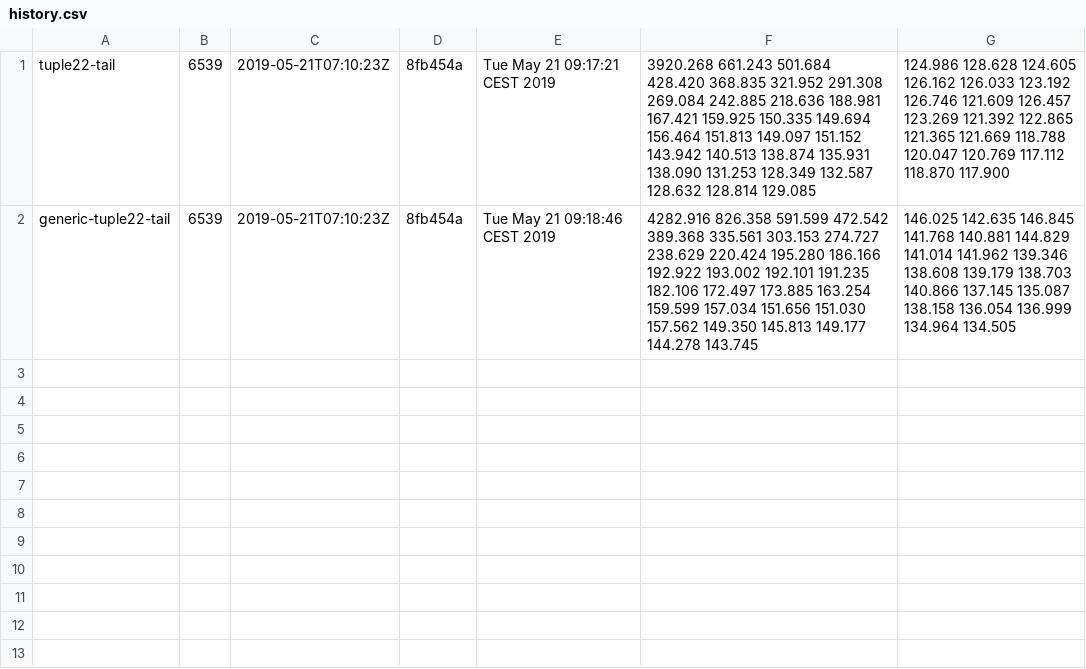
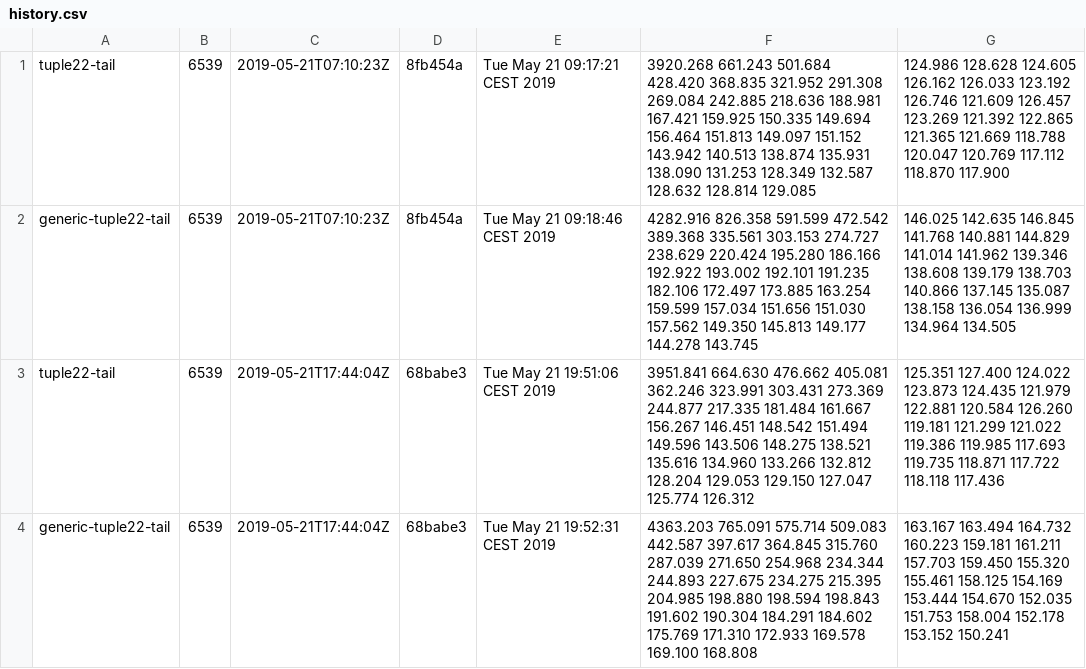
Before and after one commit to lampepfl/bench, a CSV file: 6539/history.csv, drawn as a sheet.

```diff
--- a/6539/history.csv
+++ b/6539/history.csv
@@ -2 +2,3 @@ tuple22-tail, 6539, 2019-05-21T07:10:23Z, 8fb454a, Tue May 21 09:17:21 CEST 2019
 generic-tuple22-tail, 6539, 2019-05-21T07:10:23Z, 8fb454a, Tue May 21 09:18:46 CEST 2019, 4282.916 826.358 591.599 472.542 389.368 335.561 303.153 274.727 238.629 220.424 195.280 186.166 192.922 193.002 192.101 191.235 182.106 172.497 173.885 163.254 159.599 157.034 151.656 151.030 157.562 149.350 145.813 149.177 144.278 143.745 , 146.025 142.635 146.845 141.768 140.881 144.829 141.014 141.962 139.346 138.608 139.179 138.703 140.866 137.145 135.087 138.158 136.054 136.999 134.964 134.505
+tuple22-tail, 6539, 2019-05-21T17:44:04Z, 68babe3, Tue May 21 19:51:06 CEST 2019, 3951.841 664.630 476.662 405.081 362.246 323.991 303.431 273.369 244.877 217.335 181.484 161.667 156.267 146.451 148.542 151.494 149.596 143.506 148.275 138.521 135.616 134.960 133.266 132.812 128.204 129.053 129.150 127.047 125.774 126.312 , 125.351 127.400 124.022 123.873 124.435 121.979 122.881 120.584 126.260 119.181 121.299 121.022 119.386 119.985 117.693 119.735 118.871 117.722 118.118 117.436
+generic-tuple22-tail, 6539, 2019-05-21T17:44:04Z, 68babe3, Tue May 21 19:52:31 CEST 2019, 4363.203 765.091 575.714 509.083 442.587 397.617 364.845 315.760 287.039 271.650 254.968 234.344 244.893 227.675 234.275 215.395 204.985 198.880 198.594 198.843 191.602 190.304 184.291 184.602 175.769 171.310 172.933 169.578 169.100 168.808 , 163.167 163.494 164.732 160.223 159.181 161.211 157.703 159.450 155.320 155.461 158.125 154.169 153.444 154.670 152.035 151.753 158.004 152.178 153.152 150.241
```
Also changed, not shown: 2 other files.
